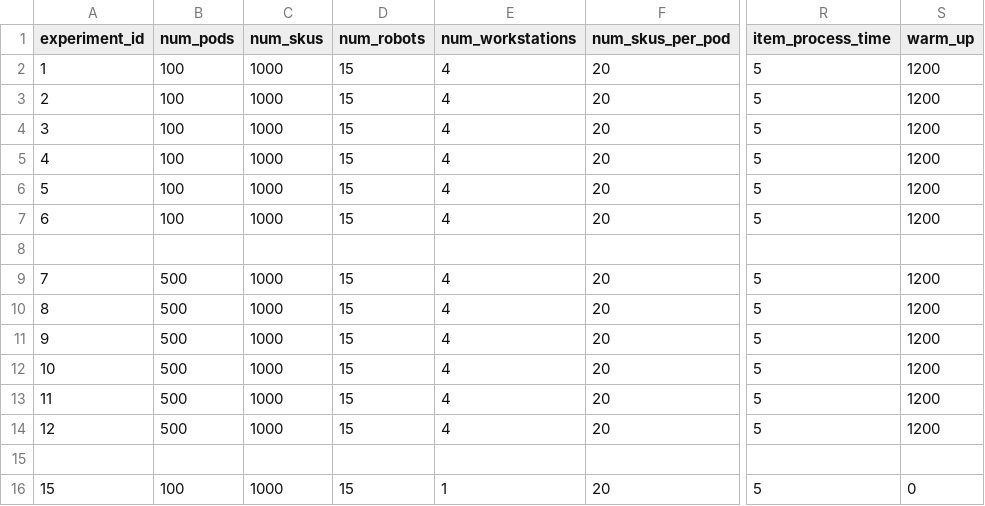
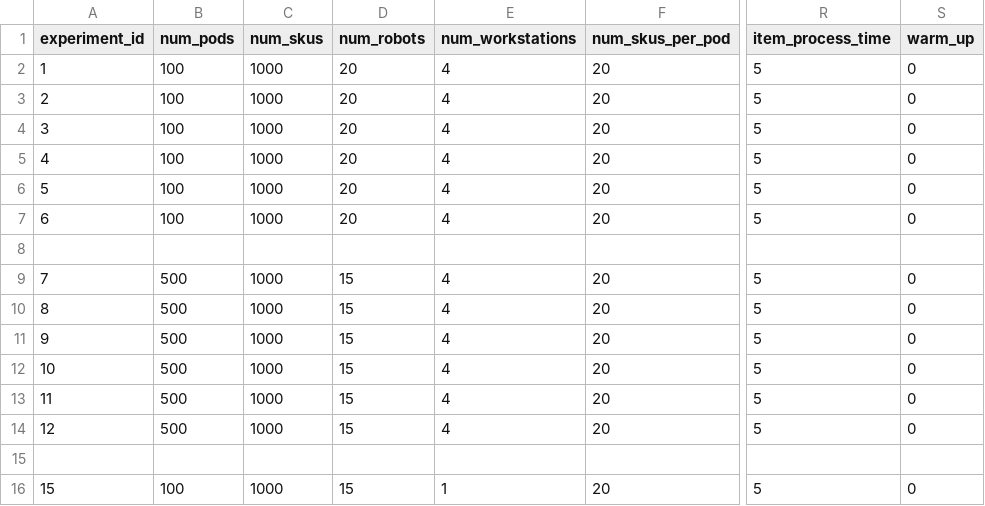
Before and after one commit to MartiChiodo/OMERO_TaskDesign, a CSV file: Simulator/experiments.csv, drawn as a sheet; only a part is shown, gaps mark what is left out; the diff names each change by its address in the sheet, - before the commit and + after, or states it on an @@ line.

```diff
--- a/Simulator/experiments.csv
+++ b/Simulator/experiments.csv
-D2:D7 (num_robots): 15
+D2:D7 (num_robots): 20
-S2:S7 (warm_up): 1200
+S2:S7 (warm_up): 0
-S9:S14 (warm_up): 1200
+S9:S14 (warm_up): 0
```
Also changed, not shown: 28 other files.
